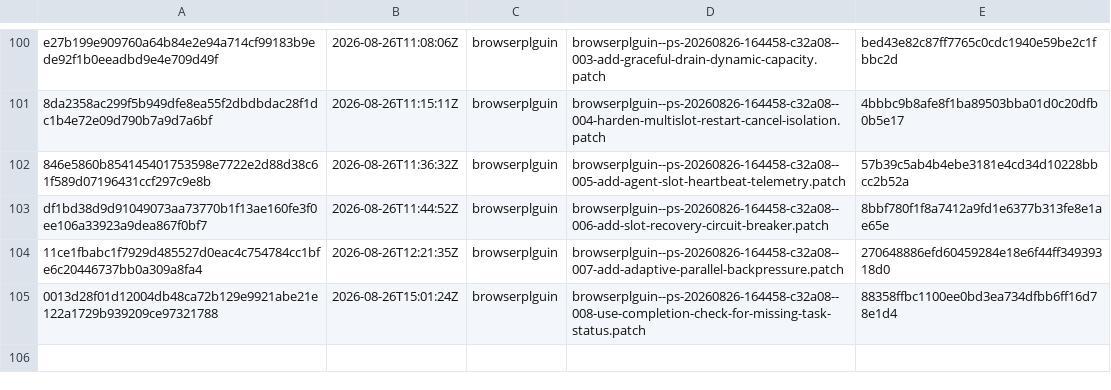
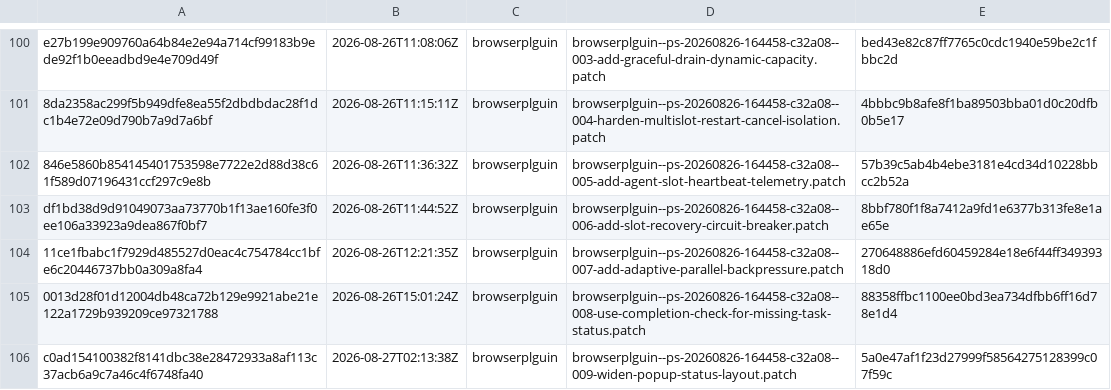
Before and after one commit to orgfrozen/browserplguin, a TSV file: .patch-sync/applied-patches.tsv, drawn as a sheet; only a part is shown, gaps mark what is left out.

Commit message:
chore: record applied delivery c0ad15410038

```diff
--- a/.patch-sync/applied-patches.tsv
+++ b/.patch-sync/applied-patches.tsv
@@ -105 +105,2 @@ df1bd38d9d91049073aa73770b1f13ae160fe3f0ee106a33923a9dea867f0bf7	2026-08-26T11:4
 0013d28f01d12004db48ca72b129e9921abe21e122a1729b939209ce97321788	2026-08-26T15:01:24Z	browserplguin	browserplguin--ps-20260826-164458-c32a08--008-use-completion-check-for-missing-task-status.patch	88358ffbc1100ee0bd3ea734dfbb6ff16d78e1d4
+c0ad154100382f8141dbc38e28472933a8af113c37acb6a9c7a46c4f6748fa40	2026-08-27T02:13:38Z	browserplguin	browserplguin--ps-20260826-164458-c32a08--009-widen-popup-status-layout.patch	5a0e47af1f23d27999f58564275128399c07f59c
```
